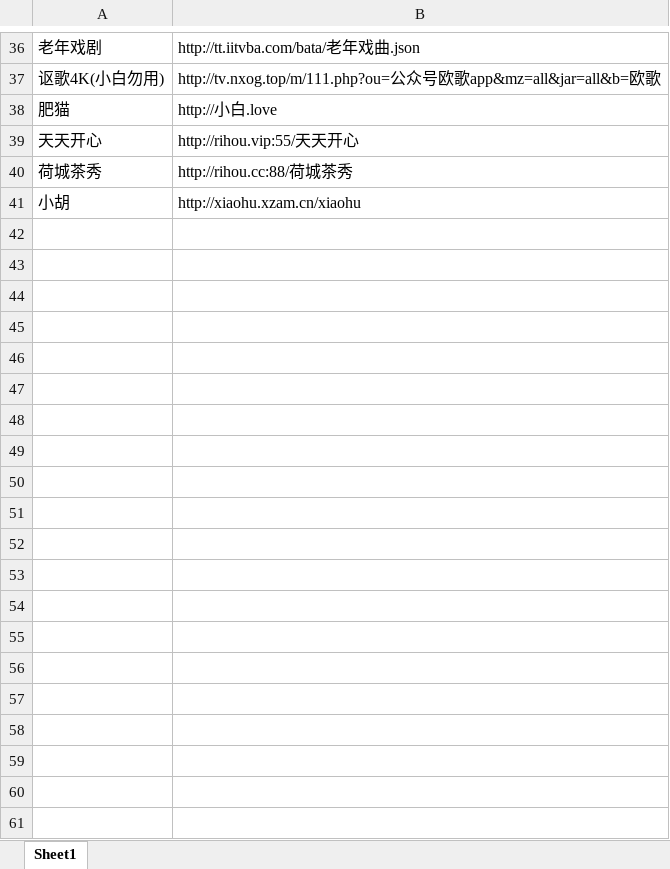
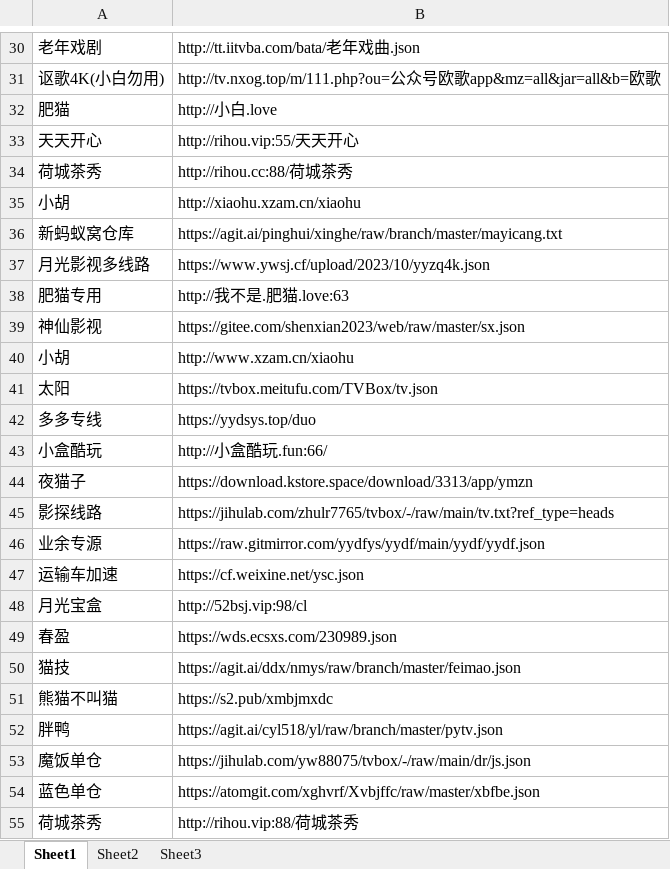
Before and after one commit to xiqiliuse/tvbox, an Excel workbook: excel_xianlu.xlsx, sheet Sheet1, drawn as a sheet; only a part is shown, gaps mark what is left out; values as stored, in another font and other column widths than the file's, no borders; conditional formats not drawn; the diff covers the shown part only; the diff names each change by its address in the sheet, - before the commit and + after, or states it on an @@ line.

```diff
--- a/excel_xianlu.xlsx (sheet Sheet1)
+++ b/excel_xianlu.xlsx (sheet Sheet1)
+sheet tab: Sheet2
+sheet tab: Sheet3
+row 36: 新蚂蚁窝仓库 | https://agit.ai/pinghui/xinghe/raw/branch/master/mayicang.txt
+row 37: 月光影视多线路 | https://www.ywsj.cf/upload/2023/10/yyzq4k.json
+row 38: 肥猫专用 | http://我不是.肥猫.love:63
+row 39: 神仙影视 | https://gitee.com/shenxian2023/web/raw/master/sx.json
+row 40: 小胡 | http://www.xzam.cn/xiaohu
+row 41: 太阳 | https://tvbox.meitufu.com/TVBox/tv.json
+row 42: 多多专线 | https://yydsys.top/duo
+row 43: 小盒酷玩 | http://小盒酷玩.fun:66/
+row 44: 夜猫子 | https://download.kstore.space/download/3313/app/ymzn
+row 45: 影探线路 | https://jihulab.com/zhulr7765/tvbox/-/raw/main/tv.txt?ref_type=heads
+row 46: 业余专源 | https://raw.gitmirror.com/yydfys/yydf/main/yydf/yydf.json
+row 47: 运输车加速 | https://cf.weixine.net/ysc.json
+row 48: 月光宝盒 | http://52bsj.vip:98/cl
+row 49: 春盈 | https://wds.ecsxs.com/230989.json
+row 50: 猫技 | https://agit.ai/ddx/nmys/raw/branch/master/feimao.json
+row 51: 熊猫不叫猫 | https://s2.pub/xmbjmxdc
+row 52: 胖鸭 | https://agit.ai/cyl518/yl/raw/branch/master/pytv.json
+row 53: 魔饭单仓 | https://jihulab.com/yw88075/tvbox/-/raw/main/dr/js.json
+row 54: 蓝色单仓 | https://atomgit.com/xghvrf/Xvbjffc/raw/master/xbfbe.json
+row 55: 荷城茶秀 | http://rihou.vip:88/荷城茶秀
```
Also changed, not shown: 110 added rows, 6 removed rows and cell formats elsewhere in this sheet, 1 other file.
